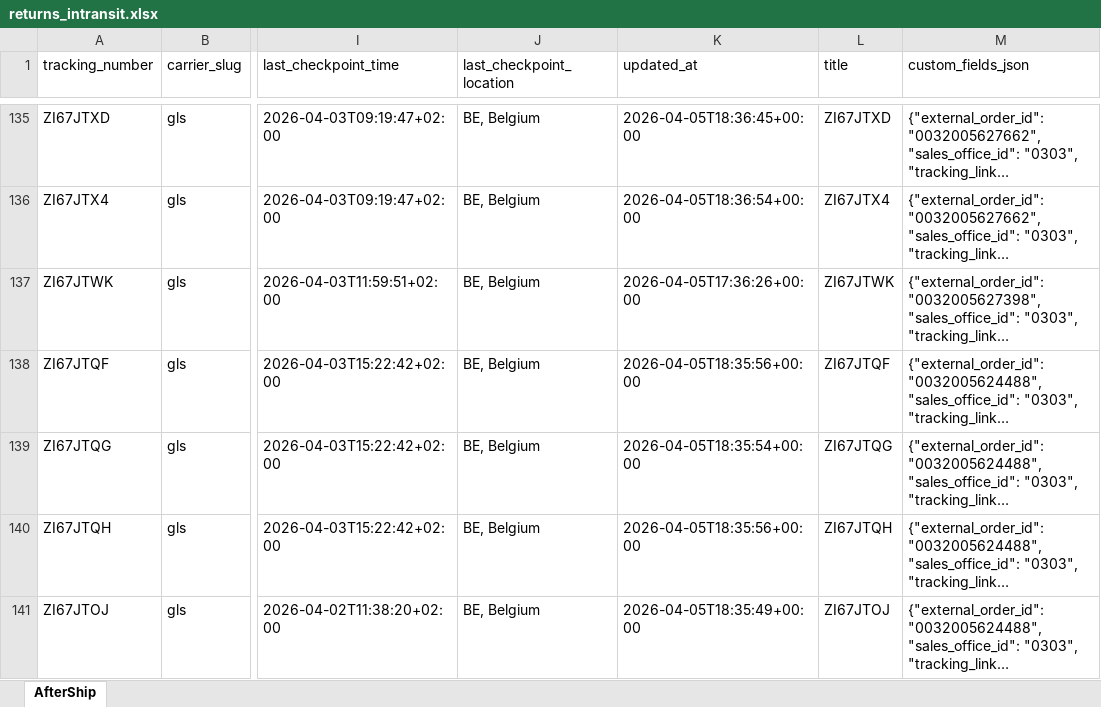
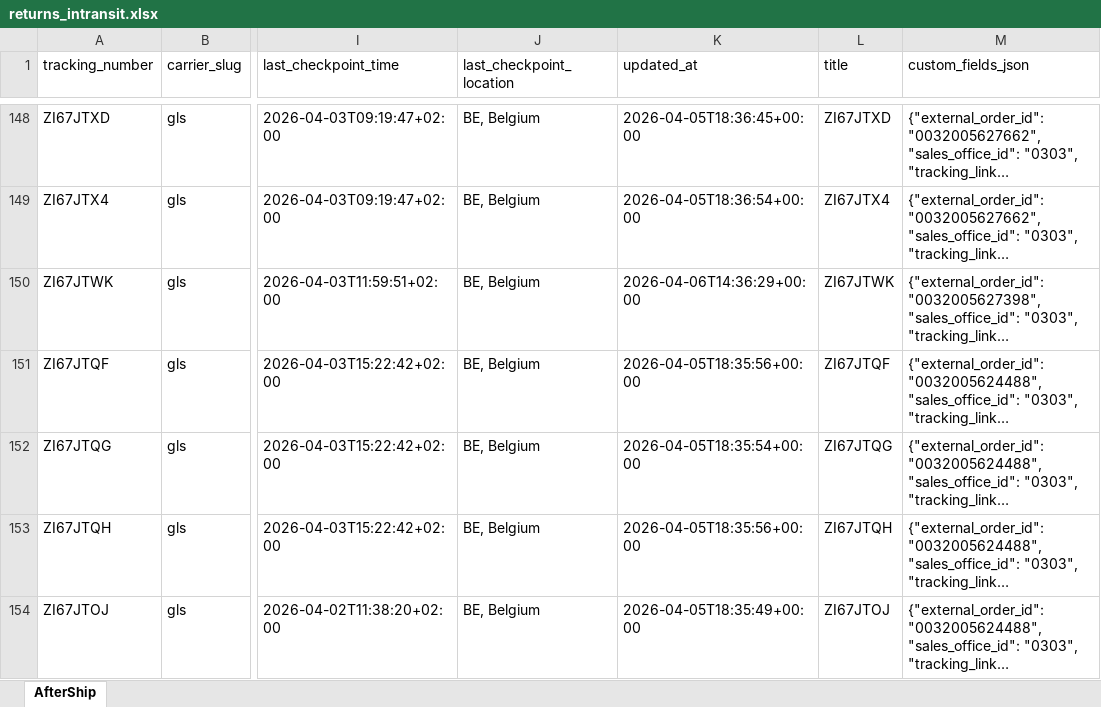
Before and after one commit to Gleamm89/Return-Shipments, an Excel workbook: docs/data/returns_intransit.xlsx, sheet AfterShip, drawn as a sheet; only a part is shown, gaps mark what is left out; long unchanged cells end in …; values as stored, in another font and other column widths than the file's, no borders; addresses are those after the commit; the diff covers the shown part only; the diff names each change by its address in the sheet, - before the commit and + after, or states it on an @@ line.

```diff
--- a/docs/data/returns_intransit.xlsx (sheet AfterShip)
+++ b/docs/data/returns_intransit.xlsx (sheet AfterShip)
-K150 (updated_at): 2026-04-05T17:36:26+00:00
+K150 (updated_at): 2026-04-06T14:36:29+00:00
```
Also changed, not shown: 22 added rows, 22 removed rows, 35 moved rows and 12 edited cells elsewhere in this sheet, 2 other files.
